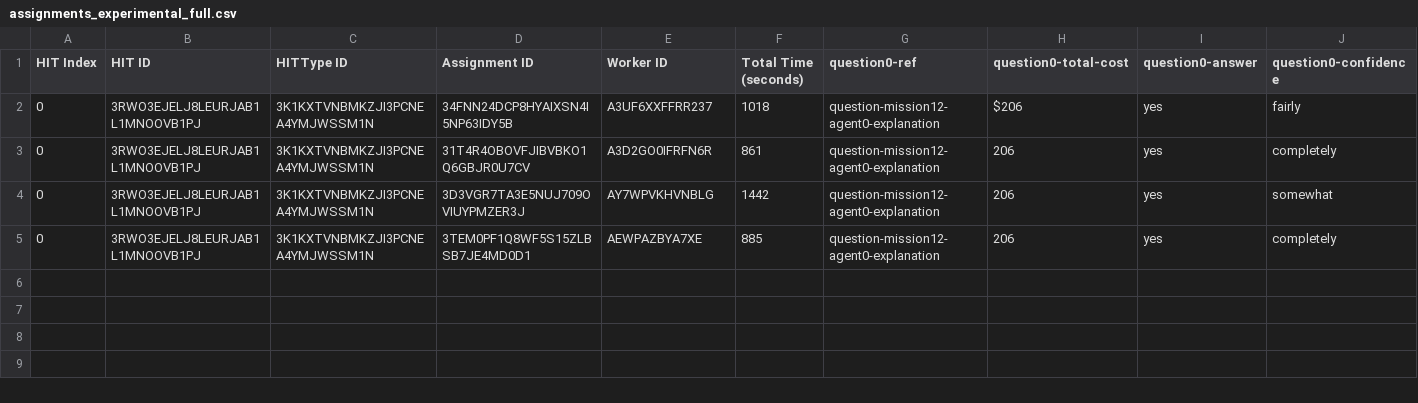
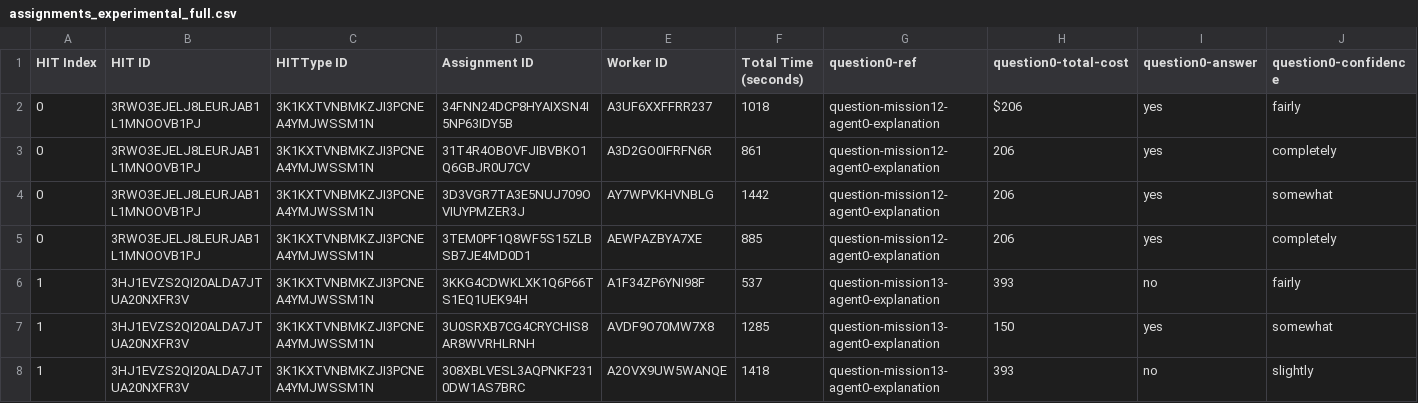
Before and after one commit to cmu-able/explainable-planning, a CSV file: XPlanningEvaluation/resources/mobilerobot/study/prefalign/mturk/assignments/assignments_experimental_full.csv, drawn as a sheet; only a part is shown; rows hold the shown columns only; the diff names each change by its address in the sheet, - before the commit and + after, or states it on an @@ line.

Commit message:
assignments_experimental_full.csv with bad submission (assignment ID 3U0SRXB7CG4CRYCHIS8AR8WVRHLRNH)

```diff
--- a/XPlanningEvaluation/resources/mobilerobot/study/prefalign/mturk/assignments/assignments_experimental_full.csv
+++ b/XPlanningEvaluation/resources/mobilerobot/study/prefalign/mturk/assignments/assignments_experimental_full.csv
+row 6: 1 | 3HJ1EVZS2QI20ALDA7JTUA20NXFR3V | 3K1KXTVNBMKZJI3PCNEA4YMJWSSM1N | 3KKG4CDWKLXK1Q6P66TS1EQ1UEK94H | A1F34ZP6YNI98F | 537 | question-mission13-agent0-explanation | 393 | no | fairly
+row 7: 1 | 3HJ1EVZS2QI20ALDA7JTUA20NXFR3V | 3K1KXTVNBMKZJI3PCNEA4YMJWSSM1N | 3U0SRXB7CG4CRYCHIS8AR8WVRHLRNH | AVDF9O70MW7X8 | 1285 | question-mission13-agent0-explanation | 150 | yes | somewhat
+row 8: 1 | 3HJ1EVZS2QI20ALDA7JTUA20NXFR3V | 3K1KXTVNBMKZJI3PCNEA4YMJWSSM1N | 308XBLVESL3AQPNKF2310DW1AS7BRC | A2OVX9UW5WANQE | 1418 | question-mission13-agent0-explanation | 393 | no | slightly
```
